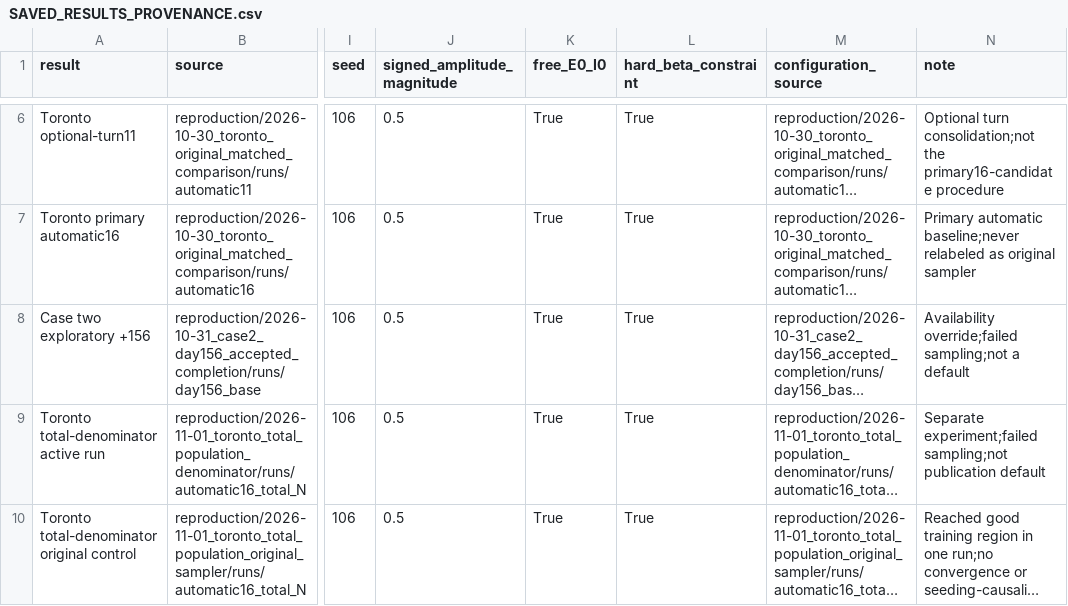
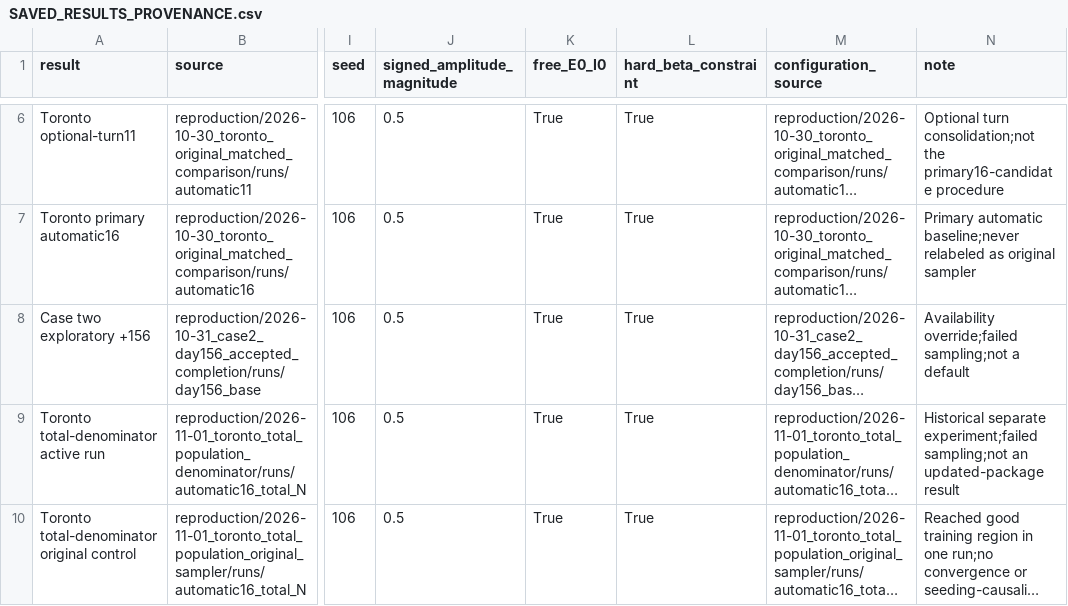
Before and after one commit to sudhipv/sum_of_sigmoid, a CSV file: automatic_tuning/SAVED_RESULTS_PROVENANCE.csv, drawn as a sheet; only a part is shown, gaps mark what is left out; long unchanged cells end in …; the diff names each change by its address in the sheet, - before the commit and + after, or states it on an @@ line.

Commit message:
Use total population in the publication inference model

```diff
--- a/automatic_tuning/SAVED_RESULTS_PROVENANCE.csv
+++ b/automatic_tuning/SAVED_RESULTS_PROVENANCE.csv
-N9 (note): Separate experiment;failed sampling;not publication default
+N9 (note): Historical separate experiment;failed sampling;not an updated-package result
```
Also changed, not shown: 23 other files.
